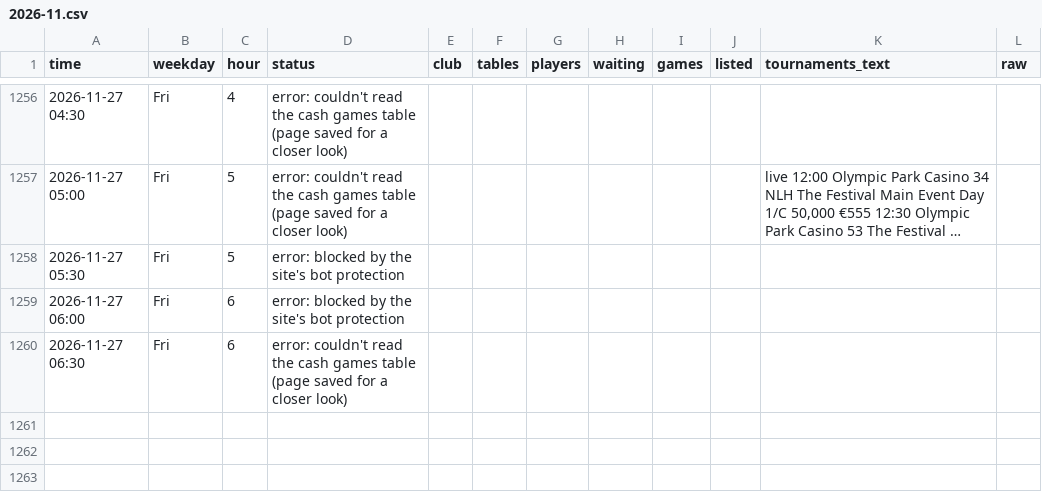
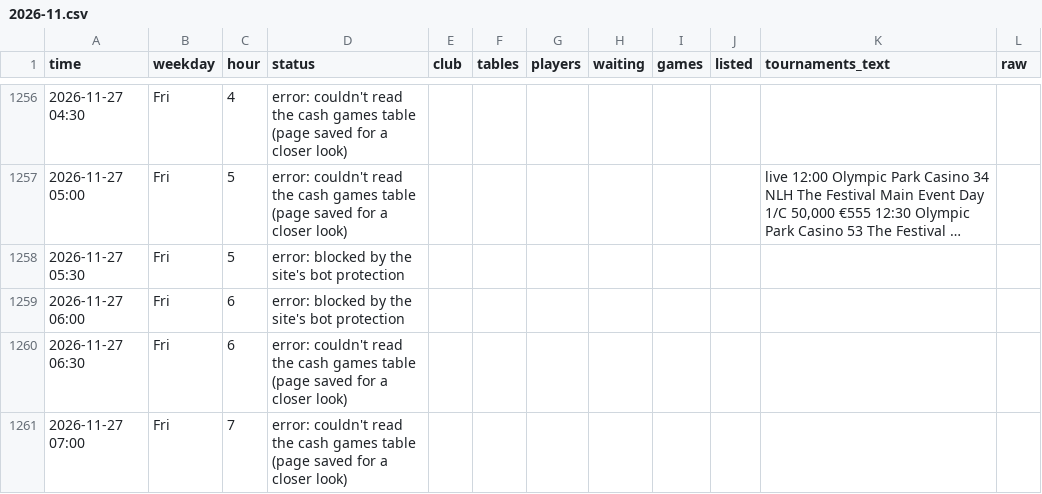
Before and after one commit to legendtoss/kings-tracker, a CSV file: data/olympic-tallinn/2026-11.csv, drawn as a sheet; only a part is shown, gaps mark what is left out; long unchanged cells end in ….

```diff
--- a/data/olympic-tallinn/2026-11.csv
+++ b/data/olympic-tallinn/2026-11.csv
@@ -1260 +1260,2 @@
 2026-11-27 06:30,Fri,6,error: couldn't read the cash games table (page saved for a closer look),,,,,,,,
+2026-11-27 07:00,Fri,7,error: couldn't read the cash games table (page saved for a closer look),,,,,,,,
```
Also changed, not shown: data/banco/2026-11.csv, data/cardcasino/2026-11.csv, 15 other files.
